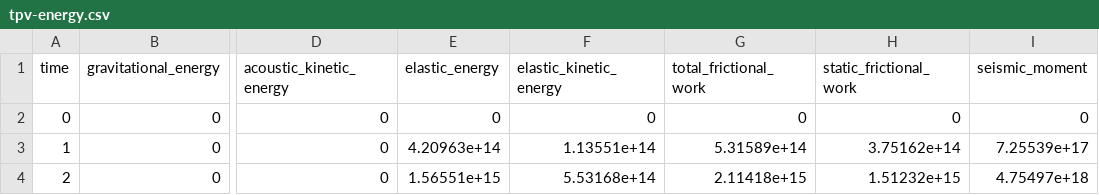
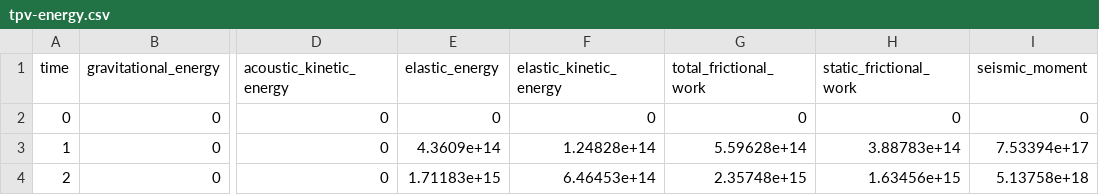
Before and after one commit to SeisSol/precomputed-seissol, a CSV file: tpv105/precomputed/single/tpv-energy.csv, drawn as a sheet; only a part is shown, gaps mark what is left out; the diff names each change by its address in the sheet, - before the commit and + after, or states it on an @@ line.

```diff
--- a/tpv105/precomputed/single/tpv-energy.csv
+++ b/tpv105/precomputed/single/tpv-energy.csv
-E3 (elastic_energy): 4.20963e+14
+E3 (elastic_energy): 4.3609e+14
-F3 (elastic_kinetic_energy): 1.13551e+14
+F3 (elastic_kinetic_energy): 1.24828e+14
-G3 (total_frictional_work): 5.31589e+14
+G3 (total_frictional_work): 5.59628e+14
-H3 (static_frictional_work): 3.75162e+14
+H3 (static_frictional_work): 3.88783e+14
-I3 (seismic_moment): 7.25539e+17
+I3 (seismic_moment): 7.53394e+17
-E4 (elastic_energy): 1.56551e+15
+E4 (elastic_energy): 1.71183e+15
-F4 (elastic_kinetic_energy): 5.53168e+14
+F4 (elastic_kinetic_energy): 6.46453e+14
-G4 (total_frictional_work): 2.11418e+15
+G4 (total_frictional_work): 2.35748e+15
-H4 (static_frictional_work): 1.51232e+15
+H4 (static_frictional_work): 1.63456e+15
-I4 (seismic_moment): 4.75497e+18
+I4 (seismic_moment): 5.13758e+18
```
Also changed, not shown: tpv105/precomputed/double/tpv-energy.csv, 29 other files.
